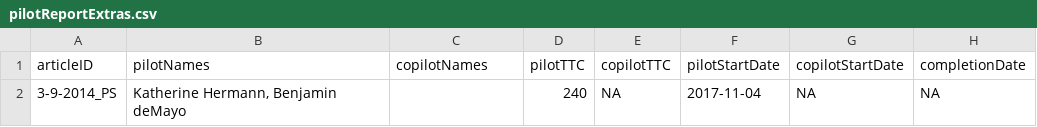
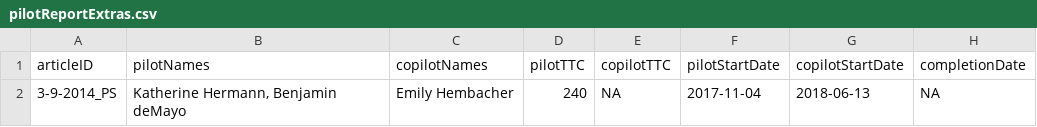
Before and after one commit to METRICS-CARPS/CARPS_3-9-2014_PS, a CSV file: pilotReportExtras.csv, drawn as a sheet; only a part is shown; the diff names each change by its address in the sheet, - before the commit and + after, or states it on an @@ line.

```diff
--- a/pilotReportExtras.csv
+++ b/pilotReportExtras.csv
-C2 (copilotNames): (empty)
+C2 (copilotNames): Emily Hembacher
-G2 (copilotStartDate): NA
+G2 (copilotStartDate): 2018-06-13
```
Also changed, not shown: pilotReportDetailed.csv, 2 other files.
